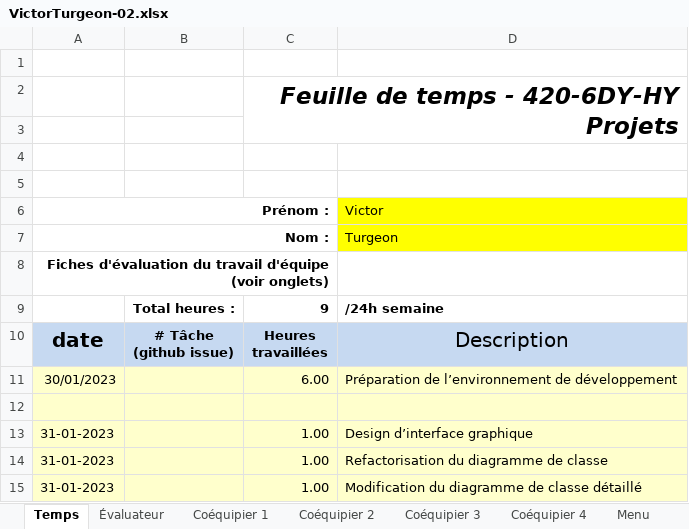
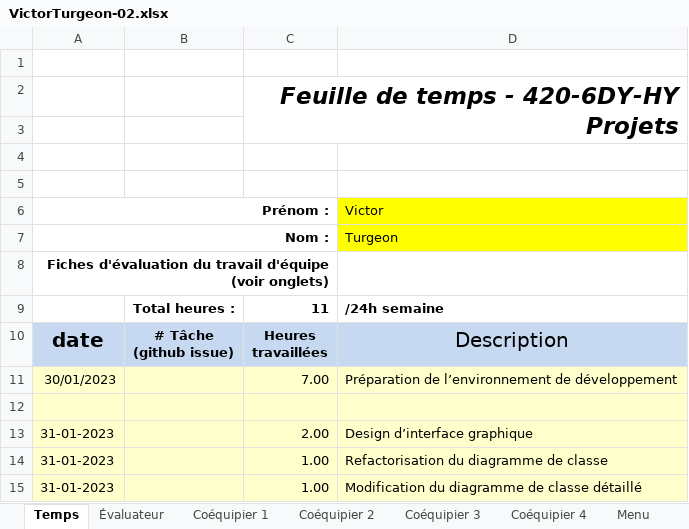
Before and after one commit to MainKarl/Rooftop, an Excel workbook: FichesTemps/VictorTurgeon-02.xlsx, sheet Temps, drawn as a sheet; values as stored, in another font and other column widths than the file's, no borders; charts and pictures and conditional formats not drawn; the diff names each change by its address in the sheet, - before the commit and + after, or states it on an @@ line.

Commit message:
temps

```diff
--- a/FichesTemps/VictorTurgeon-02.xlsx (sheet Temps)
+++ b/FichesTemps/VictorTurgeon-02.xlsx (sheet Temps)
-C9: 9
+C9: 11
-C11: 6.00
+C11: 7.00
-C13: 1.00
+C13: 2.00
```
Also changed, not shown: charts or pictures.
